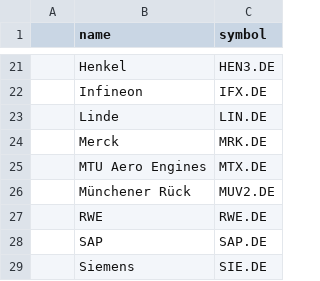
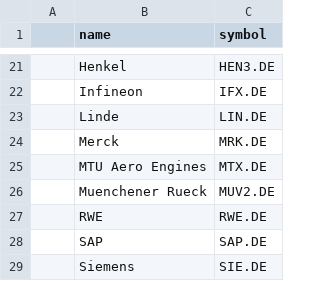
Before and after one commit to jaguschj/tradinglist, a CSV file: Dax.csv, drawn as a sheet; only a part is shown, gaps mark what is left out; the diff names each change by its address in the sheet, - before the commit and + after, or states it on an @@ line.

Commit message:
Dax.csv no umlaut

```diff
--- a/Dax.csv
+++ b/Dax.csv
-B26 (name): Münchener Rück
+B26 (name): Muenchener Rueck
```
